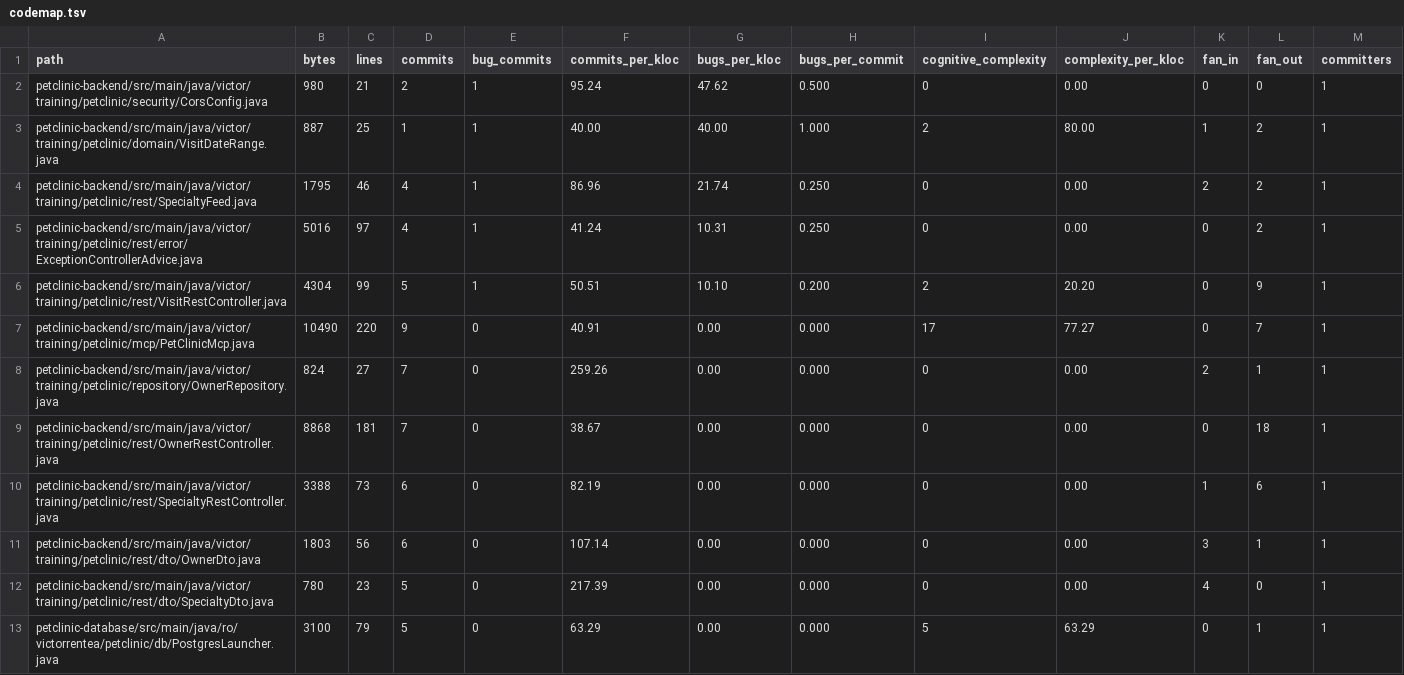
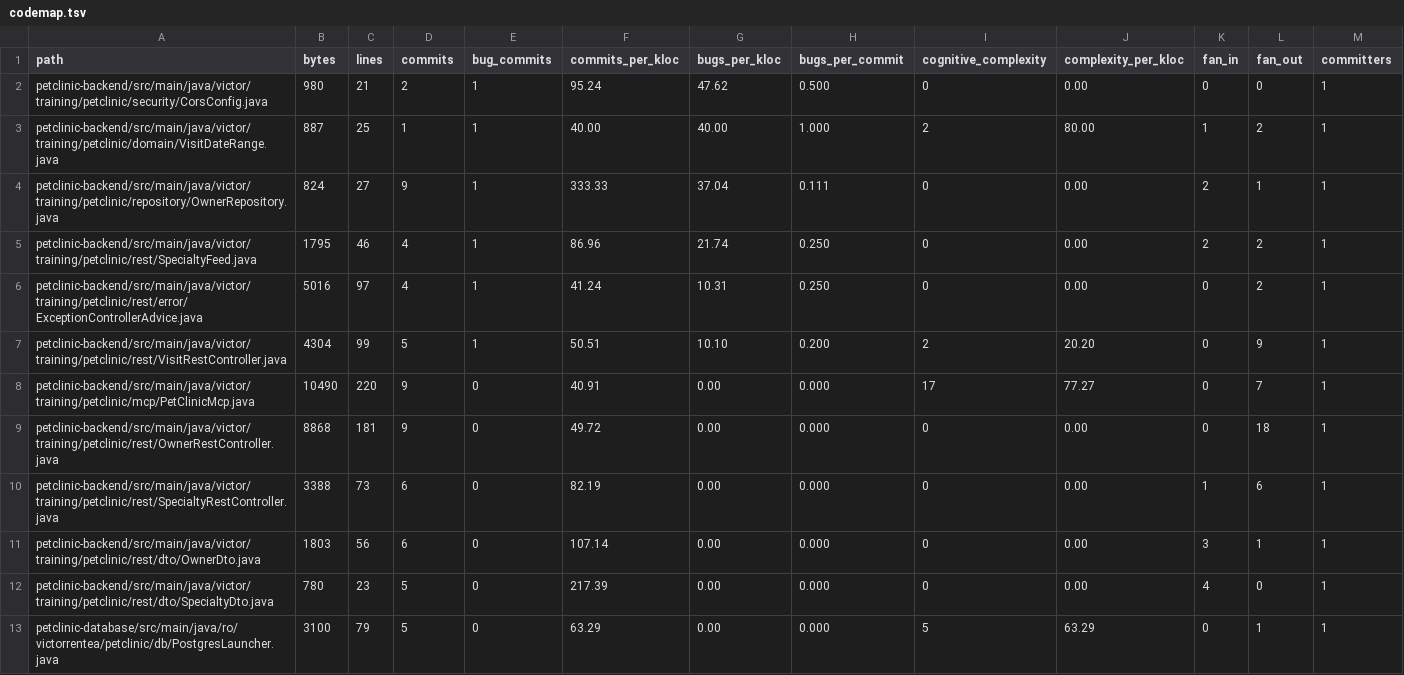
Before and after one commit to pmattiollo/petclinic, a TSV file: petclinic-backend/docs/generated/codemap/codemap.tsv, drawn as a sheet; only a part is shown; the diff covers the shown part only.

Commit message:
chore(docs): rebuild this branch's codemap with the extracted tool

```diff
--- a/petclinic-backend/docs/generated/codemap/codemap.tsv
+++ b/petclinic-backend/docs/generated/codemap/codemap.tsv
@@ -3,2 +3,3 @@ petclinic-backend/src/main/java/victor/training/petclinic/security/CorsConfig.ja
 petclinic-backend/src/main/java/victor/training/petclinic/domain/VisitDateRange.java	887	25	1	1	40.00	40.00	1.000	2	80.00	1	2	1
+petclinic-backend/src/main/java/victor/training/petclinic/repository/OwnerRepository.java	824	27	9	1	333.33	37.04	0.111	0	0.00	2	1	1
 petclinic-backend/src/main/java/victor/training/petclinic/rest/SpecialtyFeed.java	1795	46	4	1	86.96	21.74	0.250	0	0.00	2	2	1
@@ -7,4 +8,3 @@ petclinic-backend/src/main/java/victor/training/petclinic/rest/VisitRestControll
 petclinic-backend/src/main/java/victor/training/petclinic/mcp/PetClinicMcp.java	10490	220	9	0	40.91	0.00	0.000	17	77.27	0	7	1
-petclinic-backend/src/main/java/victor/training/petclinic/repository/OwnerRepository.java	824	27	7	0	259.26	0.00	0.000	0	0.00	2	1	1
-petclinic-backend/src/main/java/victor/training/petclinic/rest/OwnerRestController.java	8868	181	7	0	38.67	0.00	0.000	0	0.00	0	18	1
+petclinic-backend/src/main/java/victor/training/petclinic/rest/OwnerRestController.java	8868	181	9	0	49.72	0.00	0.000	0	0.00	0	18	1
 petclinic-backend/src/main/java/victor/training/petclinic/rest/SpecialtyRestController.java	3388	73	6	0	82.19	0.00	0.000	0	0.00	1	6	1
```
Also changed, not shown: 6 added rows, 6 removed rows and 1 edited cell elsewhere in this file, petclinic-backend/docs/generated/codemap/codemap-modules.tsv, petclinic-backend/docs/generated/codemap/codemap-packages.tsv, 5 other files.
